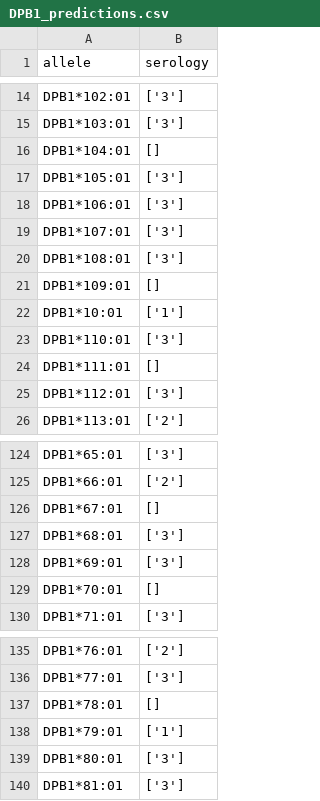
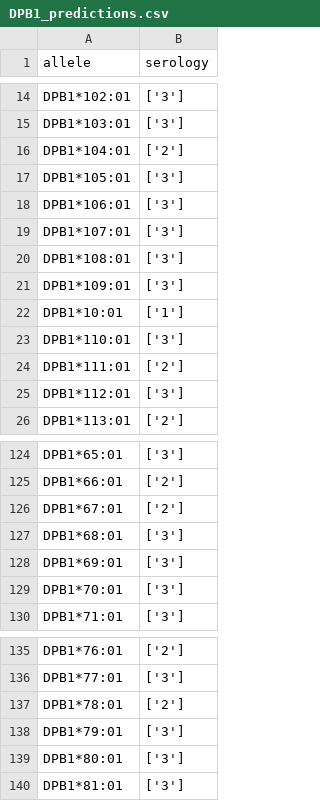
Before and after one commit to lgragert/nn-sero-pytorch, a CSV file: predictions/DPB1_predictions.csv, drawn as a sheet; only a part is shown, gaps mark what is left out; the diff covers the shown part only.

```diff
--- a/predictions/DPB1_predictions.csv
+++ b/predictions/DPB1_predictions.csv
@@ -15,3 +15,3 @@ DPB1*102:01,['3']
 DPB1*103:01,['3']
-DPB1*104:01,[]
+DPB1*104:01,['2']
 DPB1*105:01,['3']
@@ -20,6 +20,6 @@ DPB1*107:01,['3']
 DPB1*108:01,['3']
-DPB1*109:01,[]
+DPB1*109:01,['3']
 DPB1*10:01,['1']
 DPB1*110:01,['3']
-DPB1*111:01,[]
+DPB1*111:01,['2']
 DPB1*112:01,['3']
@@ -125,6 +125,6 @@ DPB1*65:01,['3']
 DPB1*66:01,['2']
-DPB1*67:01,[]
+DPB1*67:01,['2']
 DPB1*68:01,['3']
 DPB1*69:01,['3']
-DPB1*70:01,[]
+DPB1*70:01,['3']
 DPB1*71:01,['3']
@@ -136,4 +136,4 @@ DPB1*76:01,['2']
 DPB1*77:01,['3']
-DPB1*78:01,[]
-DPB1*79:01,['1']
+DPB1*78:01,['2']
+DPB1*79:01,['3']
 DPB1*80:01,['3']
```
Also changed, not shown: 18 edited cells elsewhere in this file, predictions/B_predictions.csv, predictions/C_predictions.csv, 41 other files.
